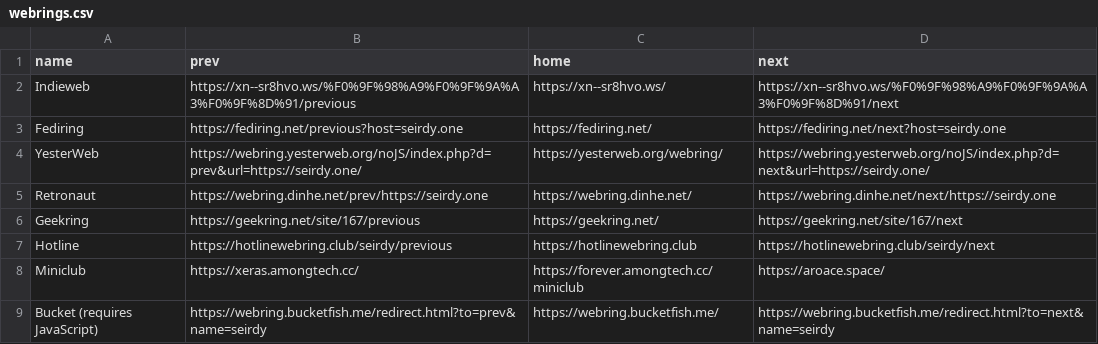
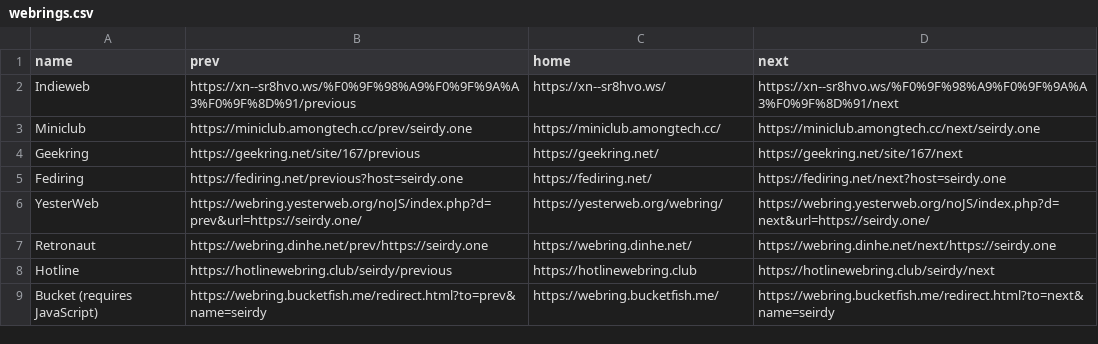
Before and after one commit to Seirdy/seirdy.one, a CSV file: csv/webrings.csv, drawn as a sheet.

Commit message:
Some quick fixes before I start work
- Fix some webring links
- Fix post-meta's word count

```diff
--- a/csv/webrings.csv
+++ b/csv/webrings.csv
@@ -2,2 +2,4 @@ name,prev,home,next
 Indieweb,https://xn--sr8hvo.ws/%F0%9F%98%A9%F0%9F%9A%A3%F0%9F%8D%91/previous,https://xn--sr8hvo.ws/,https://xn--sr8hvo.ws/%F0%9F%98%A9%F0%9F%9A%A3%F0%9F%8D%91/next
+Miniclub,https://miniclub.amongtech.cc/prev/seirdy.one,https://miniclub.amongtech.cc/,https://miniclub.amongtech.cc/next/seirdy.one
+Geekring,https://geekring.net/site/167/previous,https://geekring.net/,https://geekring.net/site/167/next
 Fediring,https://fediring.net/previous?host=seirdy.one,https://fediring.net/,https://fediring.net/next?host=seirdy.one
@@ -5,5 +7,3 @@ YesterWeb,https://webring.yesterweb.org/noJS/index.php?d=prev&url=https://seirdy
 Retronaut,https://webring.dinhe.net/prev/https://seirdy.one,https://webring.dinhe.net/,https://webring.dinhe.net/next/https://seirdy.one
-Geekring,https://geekring.net/site/167/previous,https://geekring.net/,https://geekring.net/site/167/next
 Hotline,https://hotlinewebring.club/seirdy/previous,https://hotlinewebring.club,https://hotlinewebring.club/seirdy/next
-Miniclub,https://xeras.amongtech.cc/,https://forever.amongtech.cc/miniclub,https://aroace.space/
 Bucket (requires JavaScript),https://webring.bucketfish.me/redirect.html?to=prev&name=seirdy,https://webring.bucketfish.me/,https://webring.bucketfish.me/redirect.html?to=next&name=seirdy
```
Also changed, not shown: 1 other file.
